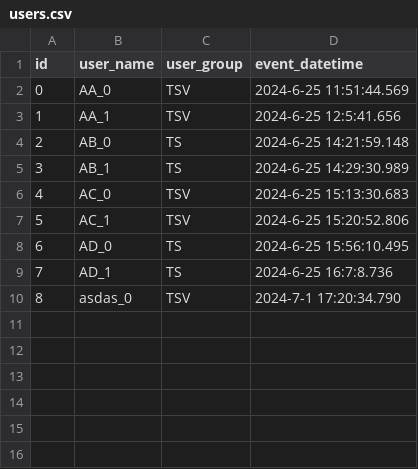
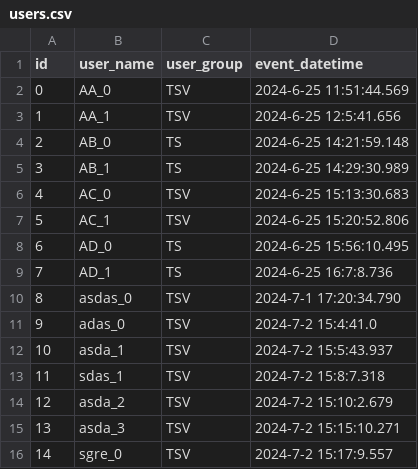
Before and after one commit to raul284/PHD-ADARVE, a CSV file: RadiationRoom/Unreal/Saved/database/users.csv, drawn as a sheet; the diff names each change by its address in the sheet, - before the commit and + after, or states it on an @@ line.

```diff
--- a/RadiationRoom/Unreal/Saved/database/users.csv
+++ b/RadiationRoom/Unreal/Saved/database/users.csv
+row 11: 9 | adas_0 | TSV | 2024-7-2 15:4:41.0
+row 12: 10 | asda_1 | TSV | 2024-7-2 15:5:43.937
+row 13: 11 | sdas_1 | TSV | 2024-7-2 15:8:7.318
+row 14: 12 | asda_2 | TSV | 2024-7-2 15:10:2.679
+row 15: 13 | asda_3 | TSV | 2024-7-2 15:15:10.271
+row 16: 14 | sgre_0 | TSV | 2024-7-2 15:17:9.557
```
Also changed, not shown: 7 other files.
